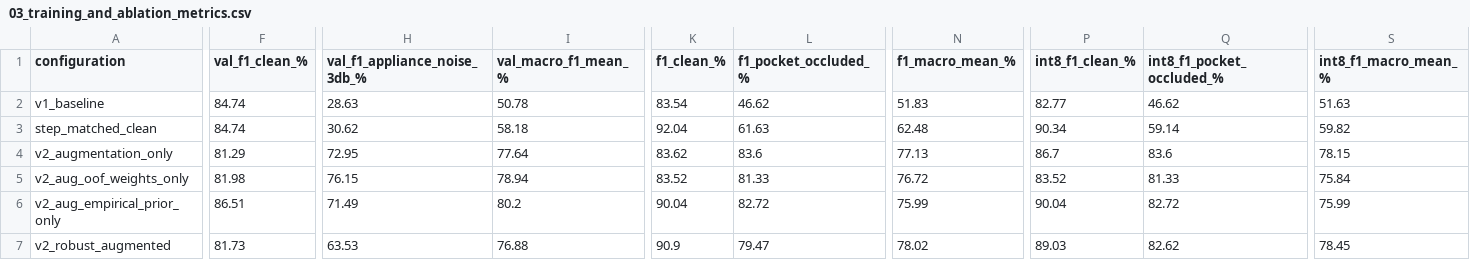
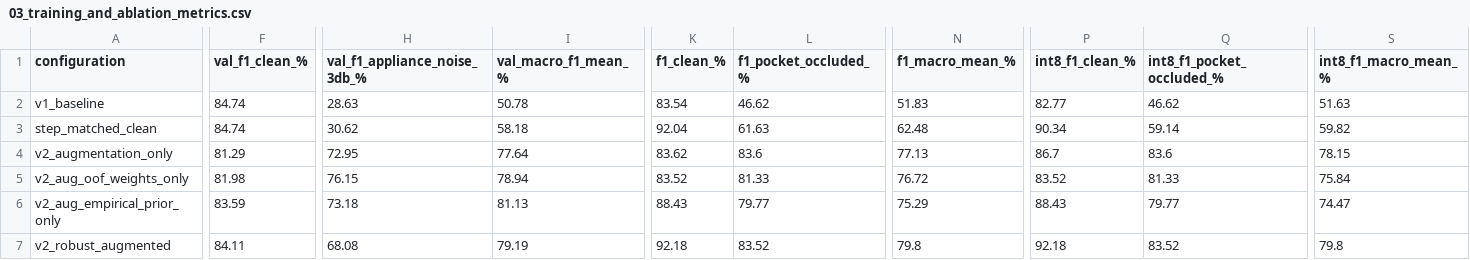
Before and after one commit to coryjacoblewis/pixelsense-lite, a CSV file: reports/03_training_and_ablation_metrics.csv, drawn as a sheet; only a part is shown, gaps mark what is left out; the diff covers the shown part only; the diff names each change by its address in the sheet, - before the commit and + after, or states it on an @@ line.

```diff
--- a/reports/03_training_and_ablation_metrics.csv
+++ b/reports/03_training_and_ablation_metrics.csv
-F6 (val_f1_clean_%): 86.51
+F6 (val_f1_clean_%): 83.59
-H6 (val_f1_appliance_noise_3db_%): 71.49
+H6 (val_f1_appliance_noise_3db_%): 73.18
-I6 (val_macro_f1_mean_%): 80.2
+I6 (val_macro_f1_mean_%): 81.13
-K6 (f1_clean_%): 90.04
+K6 (f1_clean_%): 88.43
-L6 (f1_pocket_occluded_%): 82.72
+L6 (f1_pocket_occluded_%): 79.77
-N6 (f1_macro_mean_%): 75.99
+N6 (f1_macro_mean_%): 75.29
-P6 (int8_f1_clean_%): 90.04
+P6 (int8_f1_clean_%): 88.43
-Q6 (int8_f1_pocket_occluded_%): 82.72
+Q6 (int8_f1_pocket_occluded_%): 79.77
-S6 (int8_f1_macro_mean_%): 75.99
+S6 (int8_f1_macro_mean_%): 74.47
-F7 (val_f1_clean_%): 81.73
+F7 (val_f1_clean_%): 84.11
-H7 (val_f1_appliance_noise_3db_%): 63.53
+H7 (val_f1_appliance_noise_3db_%): 68.08
-I7 (val_macro_f1_mean_%): 76.88
+I7 (val_macro_f1_mean_%): 79.19
-K7 (f1_clean_%): 90.9
+K7 (f1_clean_%): 92.18
-L7 (f1_pocket_occluded_%): 79.47
+L7 (f1_pocket_occluded_%): 83.52
-N7 (f1_macro_mean_%): 78.02
+N7 (f1_macro_mean_%): 79.8
-P7 (int8_f1_clean_%): 89.03
+P7 (int8_f1_clean_%): 92.18
-Q7 (int8_f1_pocket_occluded_%): 82.62
+Q7 (int8_f1_pocket_occluded_%): 83.52
-S7 (int8_f1_macro_mean_%): 78.45
+S7 (int8_f1_macro_mean_%): 79.8
```
Also changed, not shown: 26 edited cells elsewhere in this file, 9 other files.
